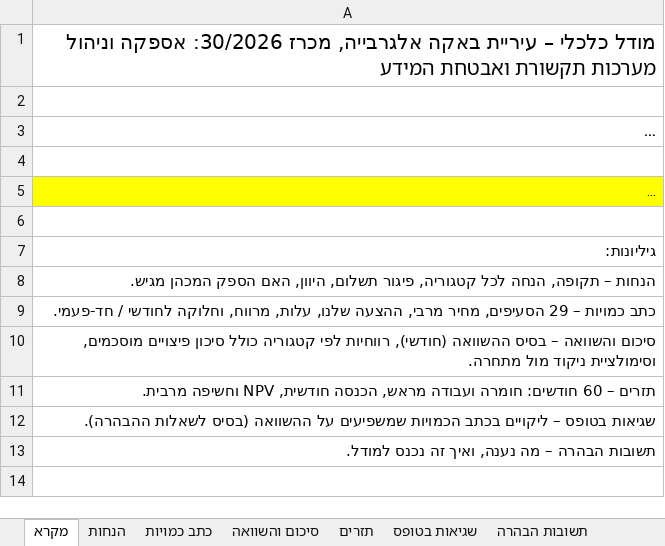
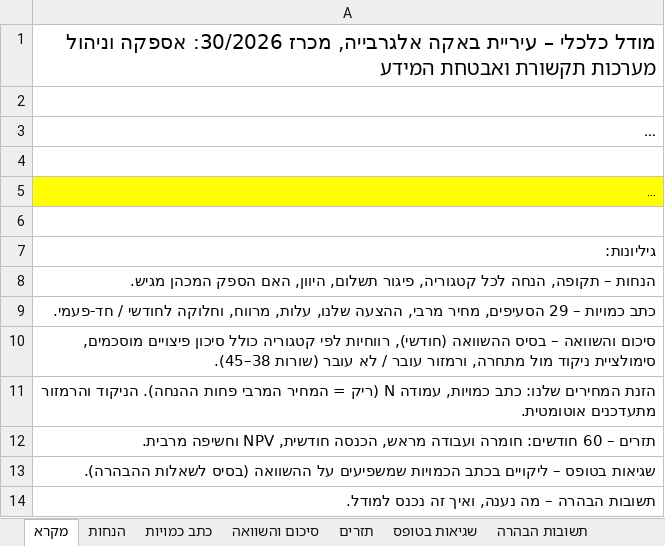
Before and after one commit to itamaraaf-glitch/notification-system-fix, an Excel workbook: tenders/analysis/2026-baqa-30/מודל_כלכלי_מכרז_30-2026_באקה_אלגרבייה.xlsx, sheet מקרא, drawn as a sheet; long unchanged cells end in …; values as stored, in another font and other column widths than the file's, no borders; the diff names each change by its address in the sheet, - before the commit and + after, or states it on an @@ line.

```diff
--- a/tenders/analysis/2026-baqa-30/מודל_כלכלי_מכרז_30-2026_באקה_אלגרבייה.xlsx (sheet מקרא)
+++ b/tenders/analysis/2026-baqa-30/מודל_כלכלי_מכרז_30-2026_באקה_אלגרבייה.xlsx (sheet מקרא)
-A10: …פיצויים מוסכמים, וסימולציית ניקוד מול מתחרה.
+A10: …פיצויים מוסכמים, סימולציית ניקוד מול מתחרה, ורמזור עובר / לא עובר (שורות 38–45).
+row 11: הזנת המחירים שלנו: כתב כמויות, עמודה N (ריק = המחיר המרבי פחות ההנחה). הניקוד והרמזור מתעדכנים אוטומטית.
```
Also changed, not shown: sheet סיכום והשוואה, sheet כתב כמויות, formulas that keep their value, 1 other file.
